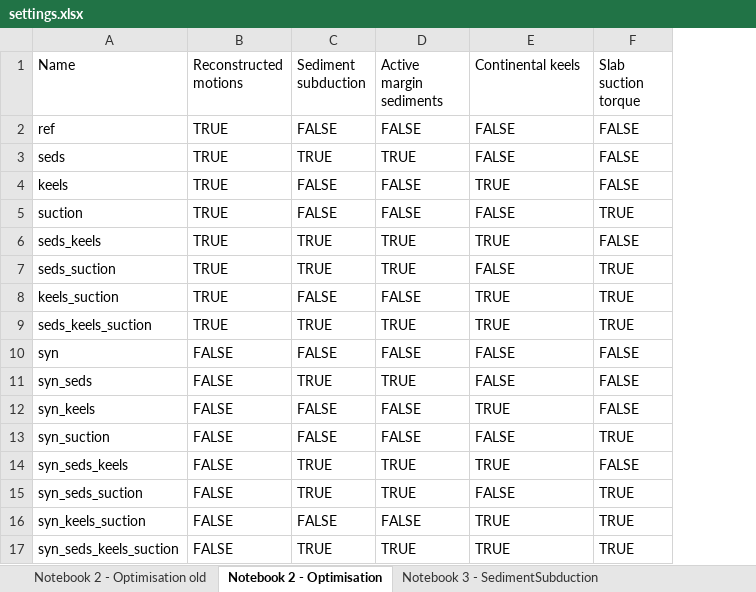
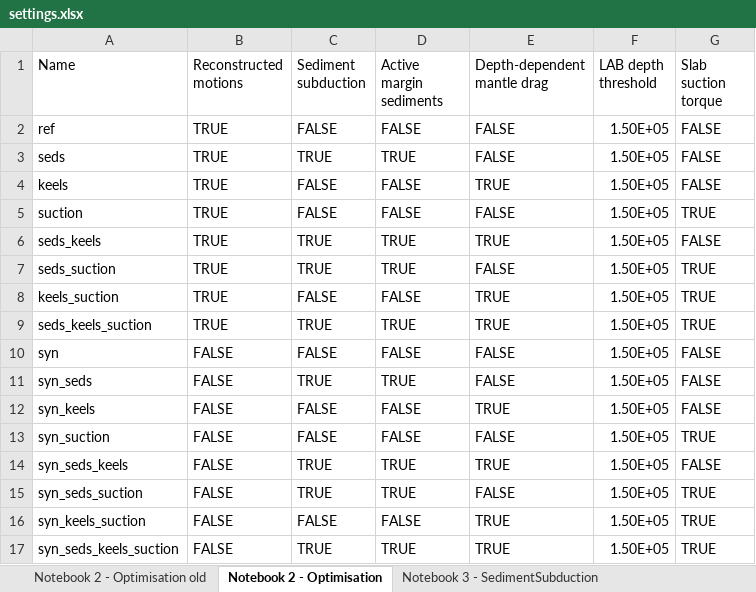
Before and after one commit to thomas-schouten/plato, an Excel workbook: notebooks/settings.xlsx, sheet Notebook 2 - Optimisation, drawn as a sheet; values as stored, in another font and other column widths than the file's, no cell formats; the diff names each change by its address in the sheet, - before the commit and + after, or states it on an @@ line.

Commit message:
Fixed continental keels and removing net rotation

```diff
--- a/notebooks/settings.xlsx (sheet Notebook 2 - Optimisation)
+++ b/notebooks/settings.xlsx (sheet Notebook 2 - Optimisation)
+column F (LAB depth threshold), rows 2-17: all 1.50E+05
-E1: Continental keels
+E1: Depth-dependent mantle drag
```
Also changed, not shown: sheet Notebook 3 - SedimentSubduction, cell formats, 21 other files.
